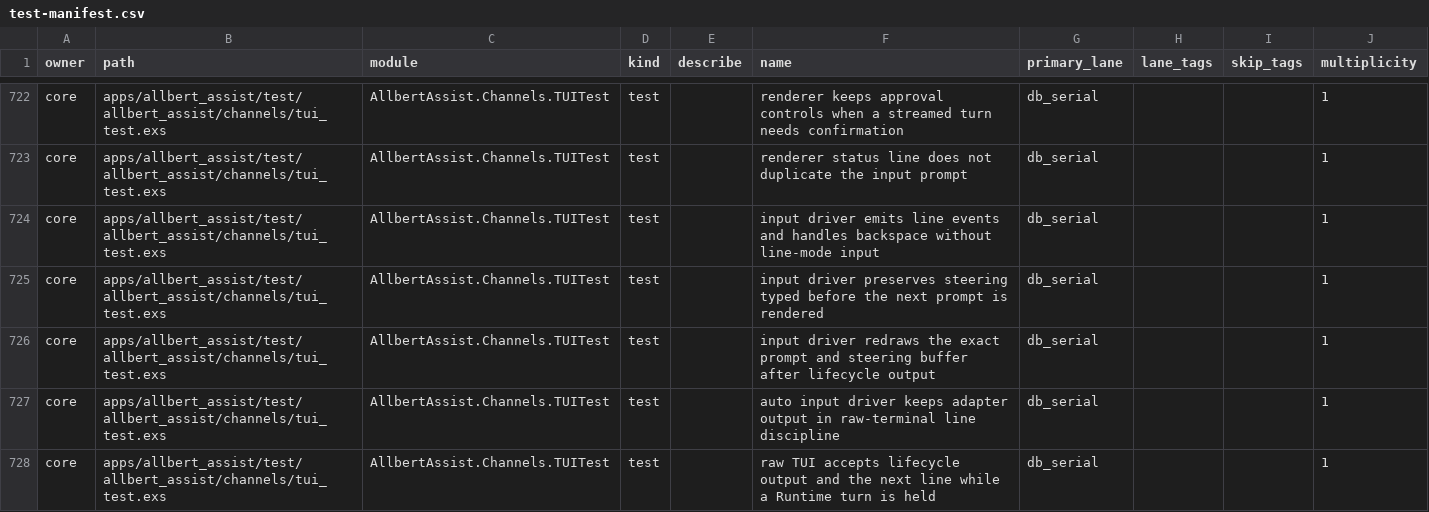
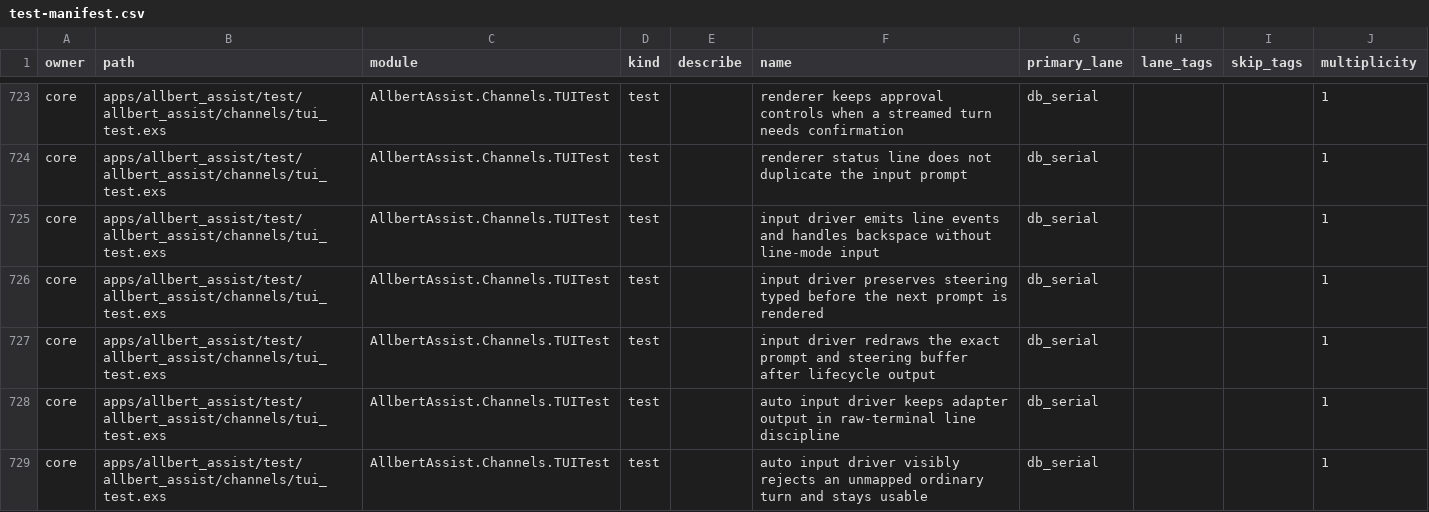
Before and after one commit to lexlapax/allbert-assist, a CSV file: docs/validation/test-manifest.csv, drawn as a sheet; only a part is shown, gaps mark what is left out; the shorter side is filled out with more unchanged rows; the diff covers the shown part only.

```diff
--- a/docs/validation/test-manifest.csv
+++ b/docs/validation/test-manifest.csv
@@ -727 +728,2 @@
 "core","apps/allbert_assist/test/allbert_assist/channels/tui_test.exs","AllbertAssist.Channels.TUITest","test","","auto input driver keeps adapter output in raw-terminal line discipline","db_serial","","","1"
+"core","apps/allbert_assist/test/allbert_assist/channels/tui_test.exs","AllbertAssist.Channels.TUITest","test","","auto input driver visibly rejects an unmapped ordinary turn and stays usable","db_serial","","","1"
```
Also changed, not shown: 22 added rows and 3 edited cells elsewhere in this file, 28 other files.
